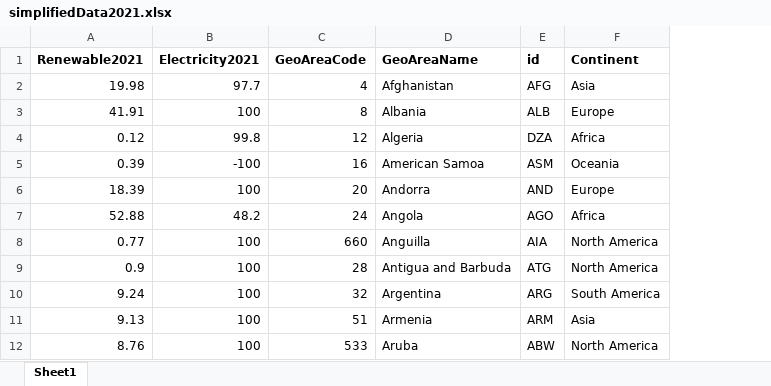
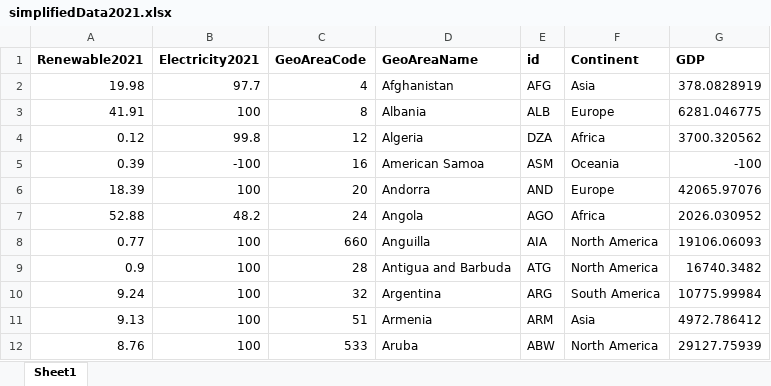
Before and after one commit to Zen204/Renewable_Energy_Usage, an Excel workbook: data/simplifiedData2021.xlsx, sheet Sheet1, drawn as a sheet; only a part is shown; values as stored, in another font and other column widths than the file's, no borders; the diff names each change by its address in the sheet, - before the commit and + after, or states it on an @@ line.

Commit message:
Added GDP to simplified data

```diff
--- a/data/simplifiedData2021.xlsx (sheet Sheet1)
+++ b/data/simplifiedData2021.xlsx (sheet Sheet1)
+column G (GDP), rows 2-12: 378.0828919 | 6281.046775 | 3700.320562 | -100 | 42065.97076 | 2026.030952 | 19106.06093 | 16740.3482 | 10775.99984 | 4972.786412 | 29127.75939
```
Also changed, not shown: 1 other file.
